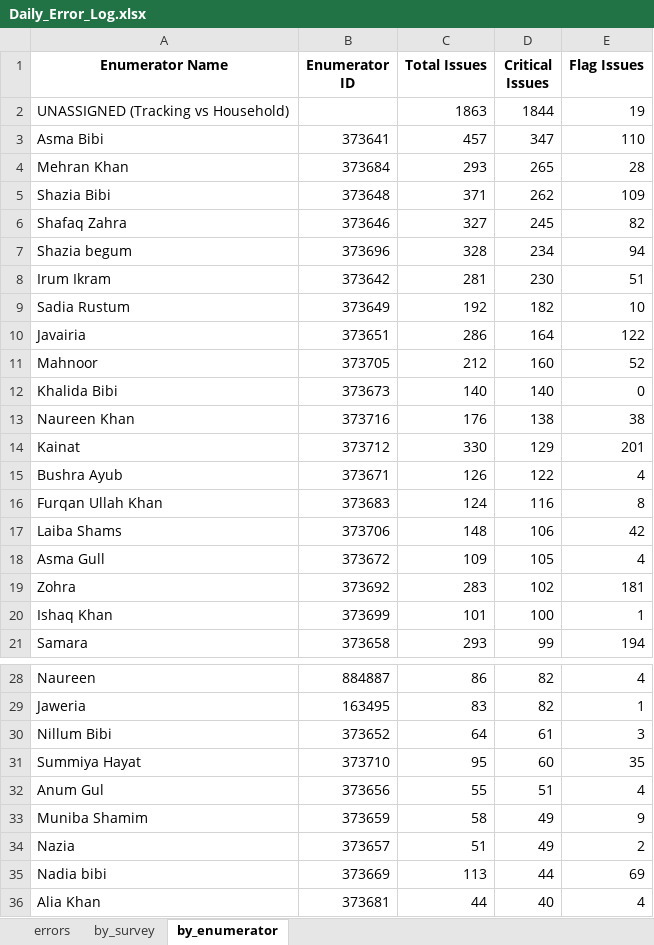
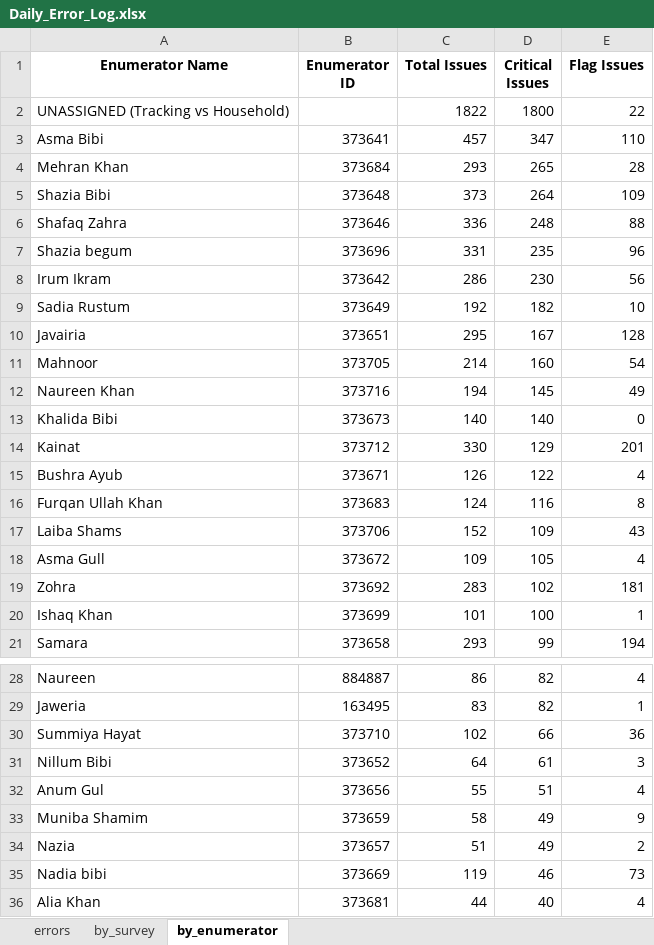
Before and after one commit to malkiaman-dev/KP_RAP_M_-_E_Dashboard, an Excel workbook: Error_log/Daily_Error_Log.xlsx, sheet by_enumerator, drawn as a sheet; only a part is shown, gaps mark what is left out; values as stored, in another font and other column widths than the file's, no borders; removed rows and columns are numbered as before the commit, all else as after; the diff names each change by its address in the sheet, - before the commit and + after, or states it on an @@ line.

```diff
--- a/Error_log/Daily_Error_Log.xlsx (sheet by_enumerator)
+++ b/Error_log/Daily_Error_Log.xlsx (sheet by_enumerator)
-C2 (Total Issues): 1863
+C2 (Total Issues): 1822
-D2 (Critical Issues): 1844
+D2 (Critical Issues): 1800
-E2 (Flag Issues): 19
+E2 (Flag Issues): 22
-C5 (Total Issues): 371
+C5 (Total Issues): 373
-D5 (Critical Issues): 262
+D5 (Critical Issues): 264
-C6 (Total Issues): 327
+C6 (Total Issues): 336
-D6 (Critical Issues): 245
+D6 (Critical Issues): 248
-E6 (Flag Issues): 82
+E6 (Flag Issues): 88
-C7 (Total Issues): 328
+C7 (Total Issues): 331
-D7 (Critical Issues): 234
+D7 (Critical Issues): 235
-E7 (Flag Issues): 94
+E7 (Flag Issues): 96
-C8 (Total Issues): 281
+C8 (Total Issues): 286
-E8 (Flag Issues): 51
+E8 (Flag Issues): 56
-C10 (Total Issues): 286
+C10 (Total Issues): 295
-D10 (Critical Issues): 164
+D10 (Critical Issues): 167
-E10 (Flag Issues): 122
+E10 (Flag Issues): 128
-C11 (Total Issues): 212
+C11 (Total Issues): 214
-E11 (Flag Issues): 52
+E11 (Flag Issues): 54
+row 12: Naureen Khan | 373716 | 194 | 145 | 49
-row 13: Naureen Khan | 373716 | 176 | 138 | 38
-C17 (Total Issues): 148
+C17 (Total Issues): 152
-D17 (Critical Issues): 106
+D17 (Critical Issues): 109
-E17 (Flag Issues): 42
+E17 (Flag Issues): 43
+row 30: Summiya Hayat | 373710 | 102 | 66 | 36
-row 31: Summiya Hayat | 373710 | 95 | 60 | 35
-C35 (Total Issues): 113
+C35 (Total Issues): 119
-D35 (Critical Issues): 44
+D35 (Critical Issues): 46
-E35 (Flag Issues): 69
+E35 (Flag Issues): 73
```
Also changed, not shown: sheet errors, sheet by_survey, Error_log/Enumerator_Performance.xlsx, Error_log/Weekly_QA_Summary.xlsx.
